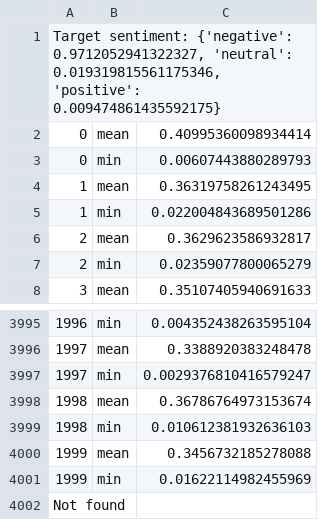
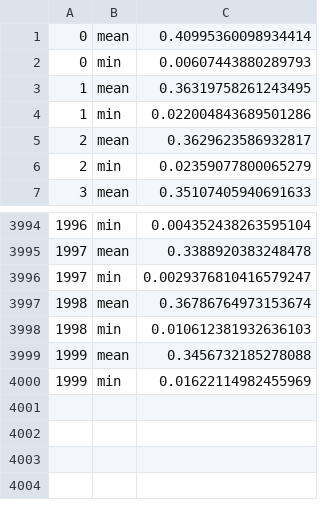
Before and after one commit to erwanm/giskard-test, a TSV file: draft/genetic-like-data/gen-output.tsv, drawn as a sheet; only a part is shown, gaps mark what is left out; the diff names each change by its address in the sheet, - before the commit and + after, or states it on an @@ line.

Commit message:
minor

```diff
--- a/draft/genetic-like-data/gen-output.tsv
+++ b/draft/genetic-like-data/gen-output.tsv
-row 1: Target sentiment: {'negative': 0.9712052941322327, 'neutral': 0.019319815561175346, 'positive': 0.009474861435592175}
-row 4002: Not found
```
